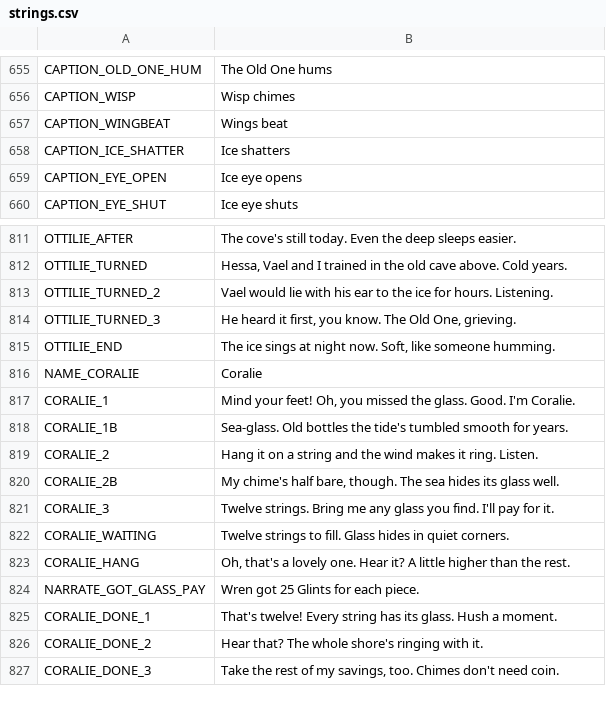
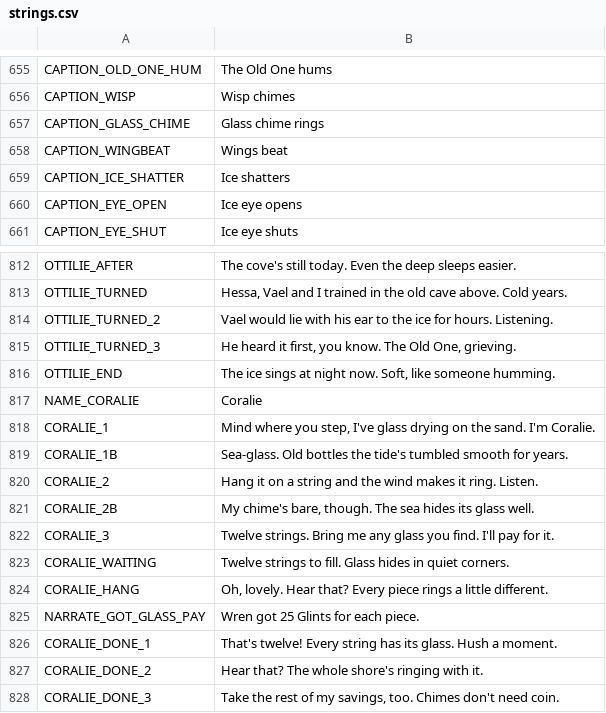
Before and after one commit to ashciraulo/Leviathan, a CSV file: locale/strings.csv, drawn as a sheet; only a part is shown, gaps mark what is left out.

```diff
--- a/locale/strings.csv
+++ b/locale/strings.csv
@@ -656,2 +656,3 @@ CAPTION_OLD_ONE_HUM,The Old One hums
 CAPTION_WISP,Wisp chimes
+CAPTION_GLASS_CHIME,Glass chime rings
 CAPTION_WINGBEAT,Wings beat
@@ -816,9 +817,9 @@ OTTILIE_END,"The ice sings at night now. Soft, like someone humming."
 NAME_CORALIE,Coralie
-CORALIE_1,"Mind your feet! Oh, you missed the glass. Good. I'm Coralie."
+CORALIE_1,"Mind where you step, I've glass drying on the sand. I'm Coralie."
 CORALIE_1B,"Sea-glass. Old bottles the tide's tumbled smooth for years."
 CORALIE_2,"Hang it on a string and the wind makes it ring. Listen."
-CORALIE_2B,"My chime's half bare, though. The sea hides its glass well."
+CORALIE_2B,"My chime's bare, though. The sea hides its glass well."
 CORALIE_3,"Twelve strings. Bring me any glass you find. I'll pay for it."
 CORALIE_WAITING,"Twelve strings to fill. Glass hides in quiet corners."
-CORALIE_HANG,"Oh, that's a lovely one. Hear it? A little higher than the rest."
+CORALIE_HANG,"Oh, lovely. Hear that? Every piece rings a little different."
 NARRATE_GOT_GLASS_PAY,Wren got 25 Glints for each piece.
```
Also changed, not shown: 7 other files.
